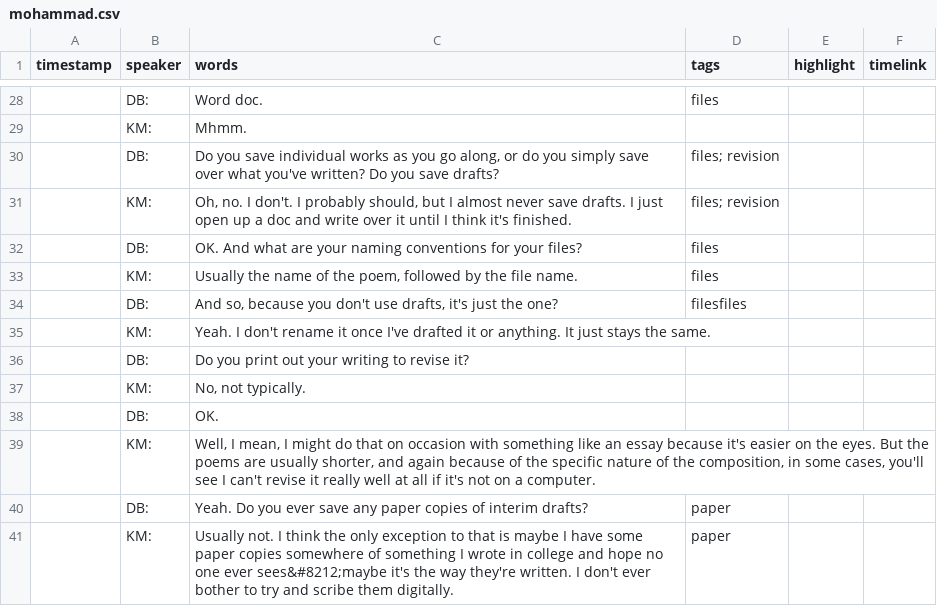
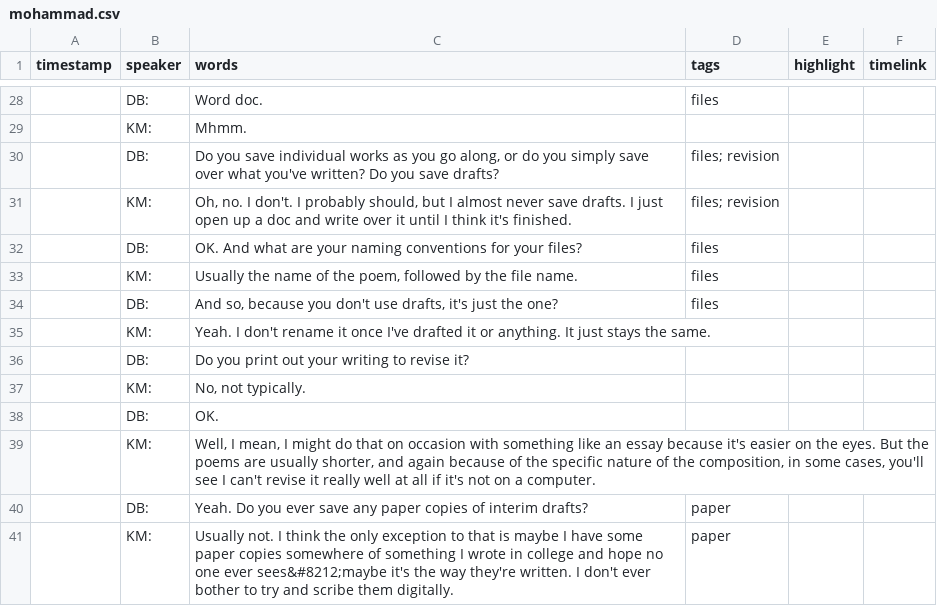
Before and after one commit to CollectionBuilder/collectionbuilder-csv, a CSV file: _data/transcripts/mohammad.csv, drawn as a sheet; only a part is shown, gaps mark what is left out.

```diff
--- a/_data/transcripts/mohammad.csv
+++ b/_data/transcripts/mohammad.csv
@@ -33,3 +33,3 @@ timestamp,speaker,words,tags,highlight,timelink
 ,KM:,"Usually the name of the poem, followed by the file name.",files,,
-,DB:,"And so, because you don't use drafts, it's just the one?",filesfiles,,
+,DB:,"And so, because you don't use drafts, it's just the one?",files,,
 ,KM:,Yeah. I don't rename it once I've drafted it or anything. It just stays the same.,,,
```
Also changed, not shown: _data/transcripts/armantrout.csv, _data/transcripts/gluck.csv, 1 other file.
